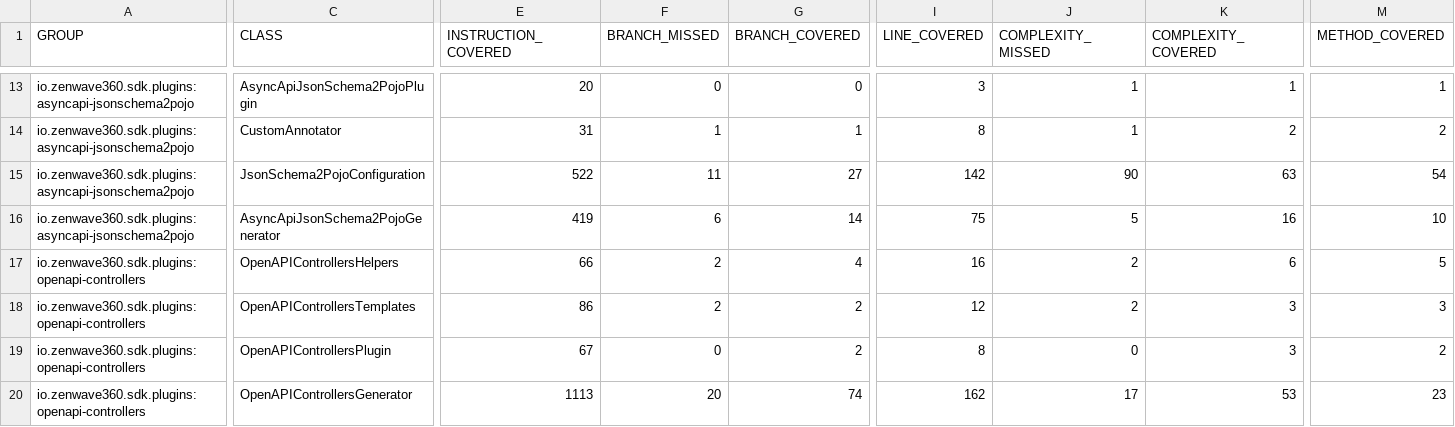
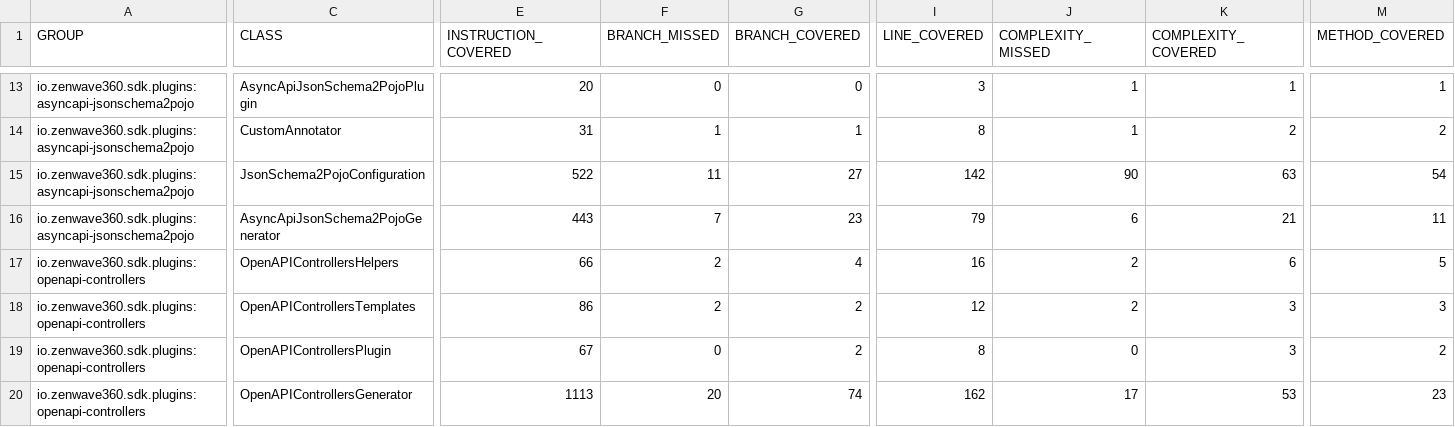
Before and after one commit to ZenWave360/zenwave-sdk, a CSV file: jacoco-report.csv, drawn as a sheet; only a part is shown, gaps mark what is left out; the diff names each change by its address in the sheet, - before the commit and + after, or states it on an @@ line.

```diff
--- a/jacoco-report.csv
+++ b/jacoco-report.csv
-E16 (INSTRUCTION_COVERED): 419
+E16 (INSTRUCTION_COVERED): 443
-F16 (BRANCH_MISSED): 6
+F16 (BRANCH_MISSED): 7
-G16 (BRANCH_COVERED): 14
+G16 (BRANCH_COVERED): 23
-I16 (LINE_COVERED): 75
+I16 (LINE_COVERED): 79
-J16 (COMPLEXITY_MISSED): 5
+J16 (COMPLEXITY_MISSED): 6
-K16 (COMPLEXITY_COVERED): 16
+K16 (COMPLEXITY_COVERED): 21
-M16 (METHOD_COVERED): 10
+M16 (METHOD_COVERED): 11
```
Also changed, not shown: jacoco/plugins/asyncapi-jsonschema2pojo/target/site/jacoco/jacoco.csv, 38 other files.
